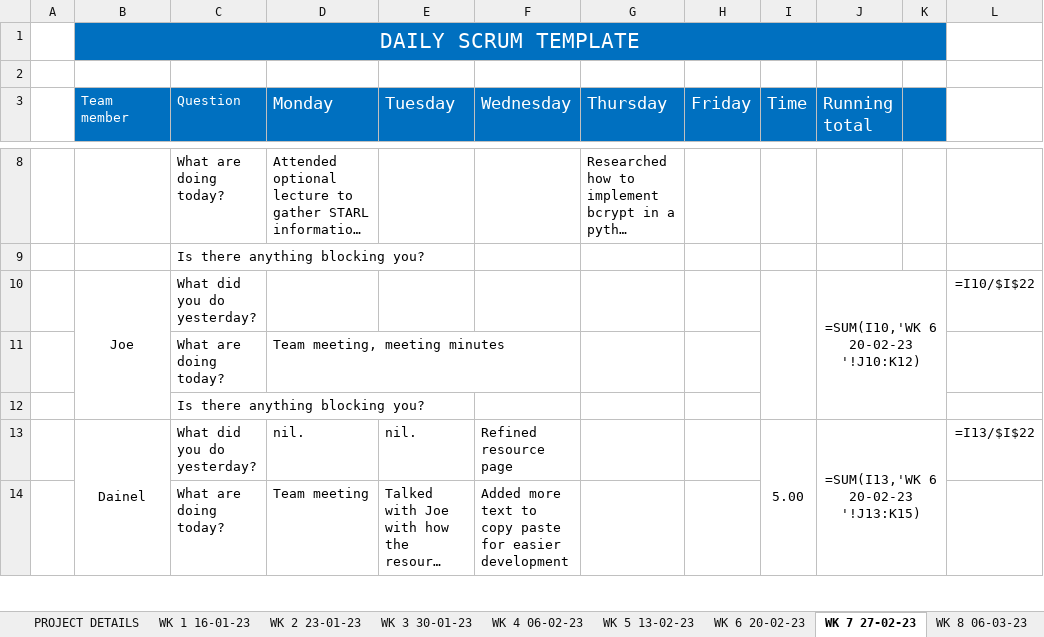
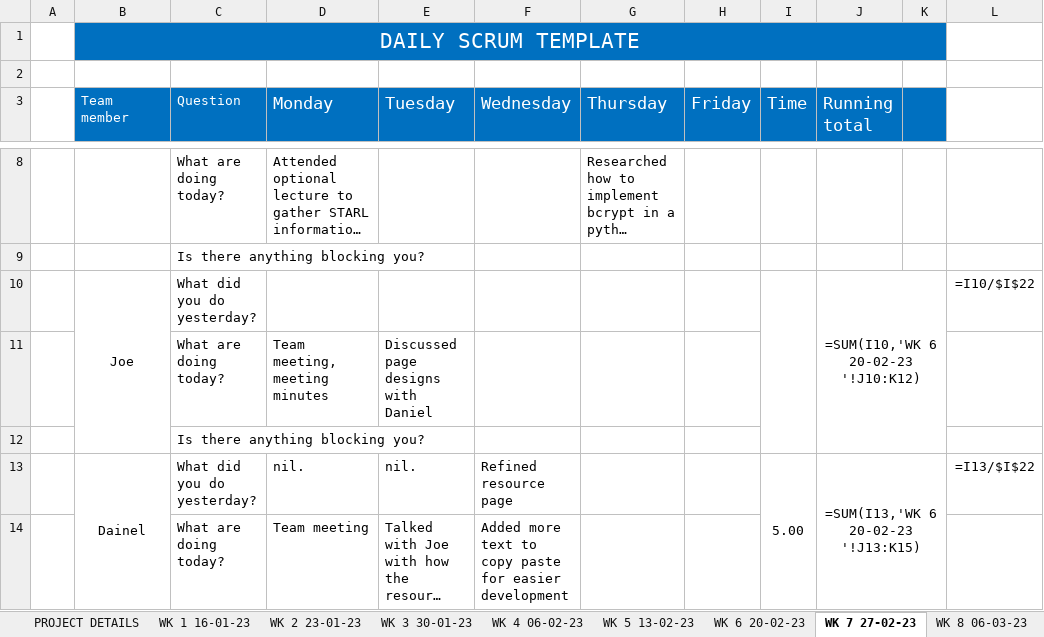
Before and after one commit to JBLACK2889/MENS-SHED-SOC09109, an Excel workbook: Documentation/daily-scrum-meeting.xlsx, sheet WK 7 27-02-23, drawn as a sheet; only a part is shown, gaps mark what is left out; long unchanged cells end in …; values as stored, in another font and other column widths than the file's, no borders; formulas without a stored value are shown as written; the diff names each change by its address in the sheet, - before the commit and + after, or states it on an @@ line.

```diff
--- a/Documentation/daily-scrum-meeting.xlsx (sheet WK 7 27-02-23)
+++ b/Documentation/daily-scrum-meeting.xlsx (sheet WK 7 27-02-23)
-E11 (Tuesday): (empty)
+E11 (Tuesday): Discussed page designs with Daniel
```
Also changed, not shown: sheet WK 9 13-03-23.
